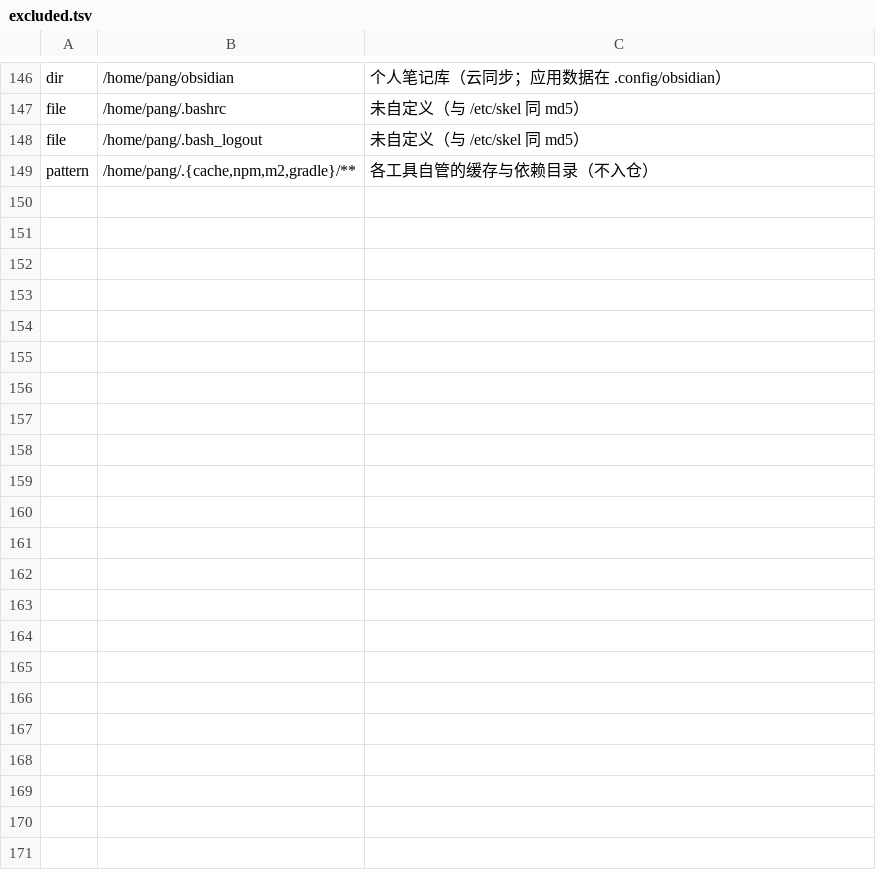
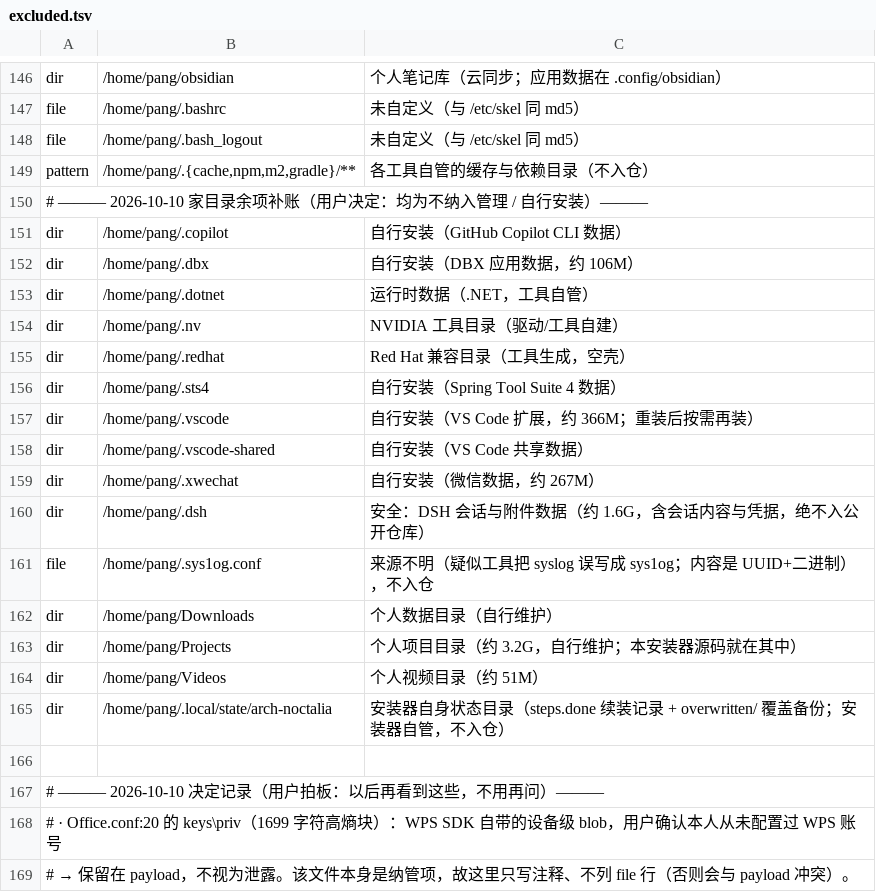
Before and after one commit to tjz123psh/arch-noctalia, a TSV file: manifests/excluded.tsv, drawn as a sheet; only a part is shown, gaps mark what is left out; the diff covers the shown part only.

Commit message:
manifests: 不必要清单收口 —— 家目录余项 16 条 + 「决定记录」段
- excluded.tsv 补 16 条：.copilot / .dbx / .dotnet / .nv / .redhat / .sts4 / .vscode / .vscode-shared /
  .xwechat / .dsh（安全：会话与附件）/ .sys1og.conf / Downloads / Projects / Videos，
  以及安装器自身状态目录 ~/.local/state/arch-noctalia
- excluded.tsv 新增「决定记录」注释段（用户拍板过的事项，以后不再重复询问）：
  Office.conf 的 keyspriv 保留、不扩展 KVM/QEMU、不再补两个测试、selfcheck 不查 pacman 库、
  git 里 mode=600 只能是 644、kind=file 指向软链可接受、~/.face 属纳管、事故回退的 8 个文件不还原
- tests/test-manifest-schema.sh 规模锁同步（excluded 150 行）

验收：tools/selfcheck.sh 绿；tests/run-all.sh 15/15 绿。

```diff
--- a/manifests/excluded.tsv
+++ b/manifests/excluded.tsv
@@ -149 +149,21 @@ file	/home/pang/.bash_logout	未自定义（与 /etc/skel 同 md5）
 pattern	/home/pang/.{cache,npm,m2,gradle}/**	各工具自管的缓存与依赖目录（不入仓）
+# ——— 2026-10-10 家目录余项补账（用户决定：均为不纳入管理 / 自行安装）———
+dir	/home/pang/.copilot	自行安装（GitHub Copilot CLI 数据）
+dir	/home/pang/.dbx	自行安装（DBX 应用数据，约 106M）
+dir	/home/pang/.dotnet	运行时数据（.NET，工具自管）
+dir	/home/pang/.nv	NVIDIA 工具目录（驱动/工具自建）
+dir	/home/pang/.redhat	Red Hat 兼容目录（工具生成，空壳）
+dir	/home/pang/.sts4	自行安装（Spring Tool Suite 4 数据）
+dir	/home/pang/.vscode	自行安装（VS Code 扩展，约 366M；重装后按需再装）
+dir	/home/pang/.vscode-shared	自行安装（VS Code 共享数据）
+dir	/home/pang/.xwechat	自行安装（微信数据，约 267M）
+dir	/home/pang/.dsh	安全：DSH 会话与附件数据（约 1.6G，含会话内容与凭据，绝不入公开仓库）
+file	/home/pang/.sys1og.conf	来源不明（疑似工具把 syslog 误写成 sys1og；内容是 UUID+二进制），不入仓
+dir	/home/pang/Downloads	个人数据目录（自行维护）
+dir	/home/pang/Projects	个人项目目录（约 3.2G，自行维护；本安装器源码就在其中）
+dir	/home/pang/Videos	个人视频目录（约 51M）
+dir	/home/pang/.local/state/arch-noctalia	安装器自身状态目录（steps.done 续装记录 + overwritten/ 覆盖备份；安装器自管，不入仓）
+
+# ——— 2026-10-10 决定记录（用户拍板：以后再看到这些，不用再问）———
+# · Office.conf:20 的 keys\priv（1699 字符高熵块）：WPS SDK 自带的设备级 blob，用户确认本人从未配置过 WPS 账号
+#   → 保留在 payload，不视为泄露。该文件本身是纳管项，故这里只写注释、不列 file 行（否则会与 payload 冲突）。
```
Also changed, not shown: 9 added rows elsewhere in this file, 1 other file.
